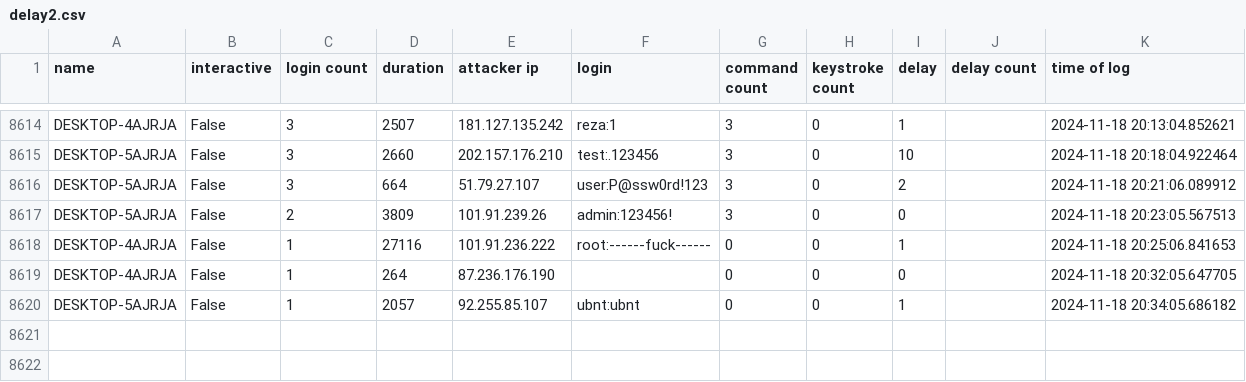
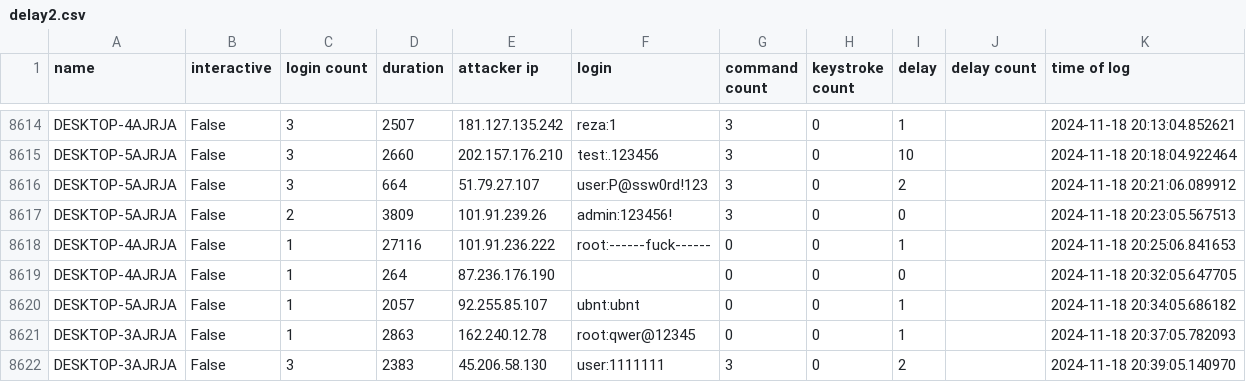
Before and after one commit to ryanfleming23/honeypot-group-1a, a CSV file: dat/delay2.csv, drawn as a sheet; only a part is shown, gaps mark what is left out; the diff names each change by its address in the sheet, - before the commit and + after, or states it on an @@ line.

Commit message:
auto commit Mon 18 Nov 2024 08:40:02 PM EST

```diff
--- a/dat/delay2.csv
+++ b/dat/delay2.csv
+row 8621: DESKTOP-3AJRJA | False | 1 | 2863 | 162.240.12.78 | root:qwer@12345 | 0 | 0 | 1 |  | 2024-11-18 20:37:05.782093
+row 8622: DESKTOP-3AJRJA | False | 3 | 2383 | 45.206.58.130 | user:1111111 | 3 | 0 | 2 |  | 2024-11-18 20:39:05.140970
```
